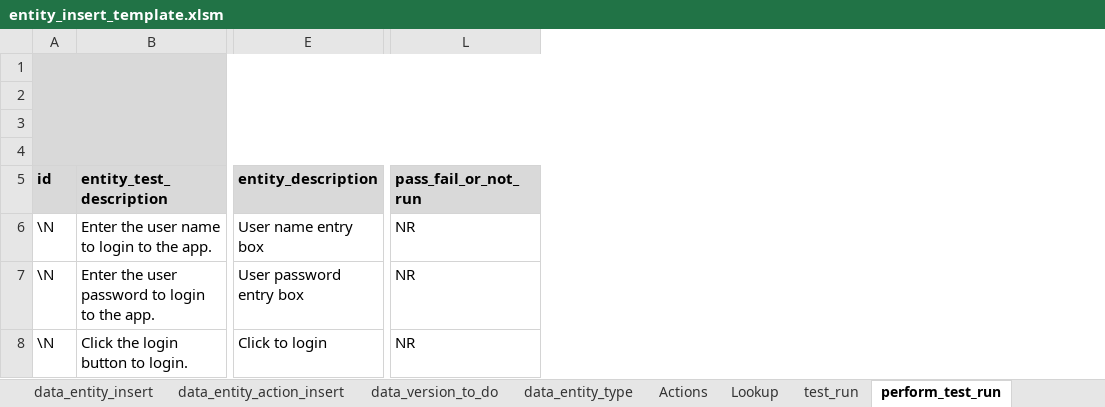
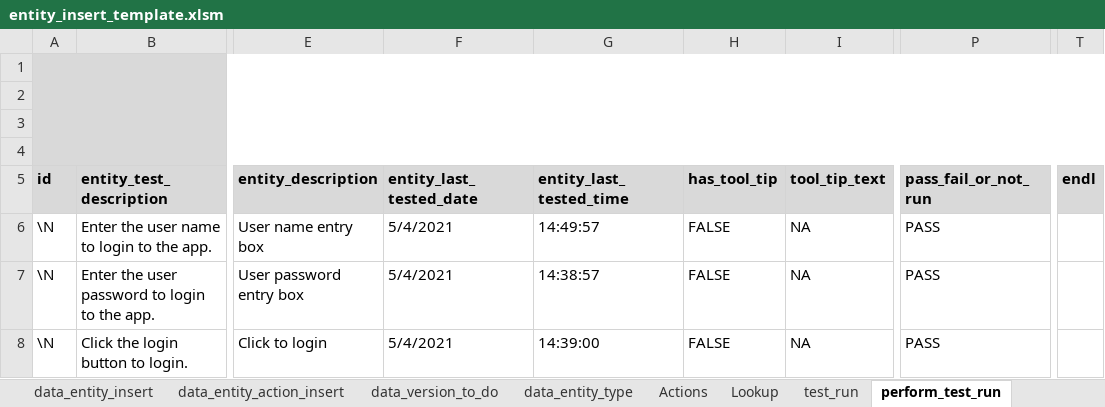
Before and after one commit to sebrown0/TestBenchDB, an Excel workbook: Data Entry Template/entity_insert_template.xlsm, sheet perform_test_run, drawn as a sheet; only a part is shown, gaps mark what is left out; values as stored, in another font and other column widths than the file's, no borders; charts and pictures not drawn; addresses are those after the commit; the diff names each change by its address in the sheet, - before the commit and + after, or states it on an @@ line.

Commit message:
Update test run & test case results from WB.

```diff
--- a/Data Entry Template/entity_insert_template.xlsm (sheet perform_test_run)
+++ b/Data Entry Template/entity_insert_template.xlsm (sheet perform_test_run)
+column F (entity_last_tested_date), rows 6-8: all 5/4/2021
+column G (entity_last_tested_time), rows 6-8: 14:49:57 | 14:38:57 | 14:39:00
+column H (has_tool_tip), rows 6-8: all FALSE
+column I (tool_tip_text), rows 6-8: all NA
+column T (endl), empty
-P6:P8 (pass_fail_or_not_run): NR
+P6:P8 (pass_fail_or_not_run): PASS
```
Also changed, not shown: sheet test_run, charts or pictures, 8 other files.
